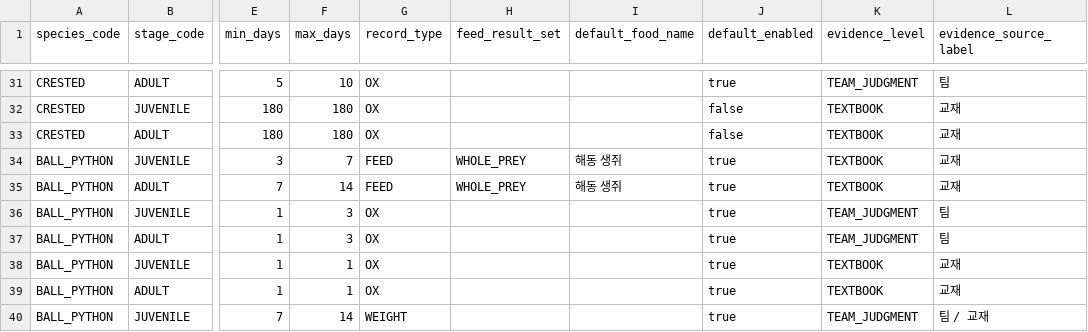
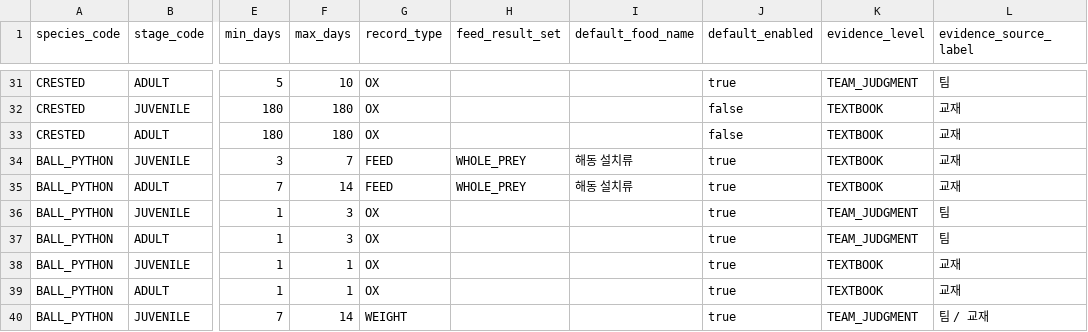
Before and after one commit to PABOM-team/backend, a CSV file: src/docs/care-guidelines/v1_2/pabom_v1_2_standards_FINAL.csv, drawn as a sheet; only a part is shown, gaps mark what is left out; the diff names each change by its address in the sheet, - before the commit and + after, or states it on an @@ line.

Commit message:
fix: 오늘 할 일 originalDueDate 및 급여 루틴 foodName 필드 추가

```diff
--- a/src/docs/care-guidelines/v1_2/pabom_v1_2_standards_FINAL.csv
+++ b/src/docs/care-guidelines/v1_2/pabom_v1_2_standards_FINAL.csv
-I34:I35 (default_food_name): 해동 생쥐
+I34:I35 (default_food_name): 해동 설치류
```
Also changed, not shown: 17 other files.
